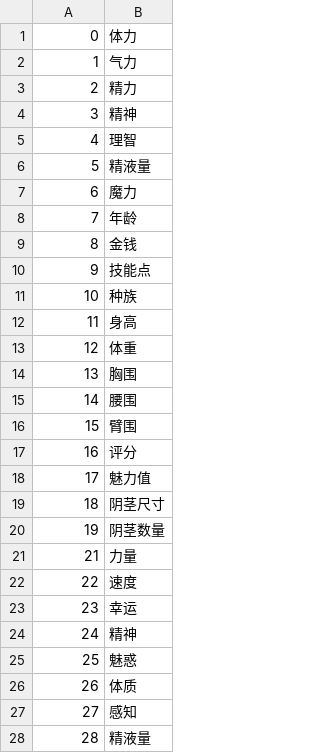
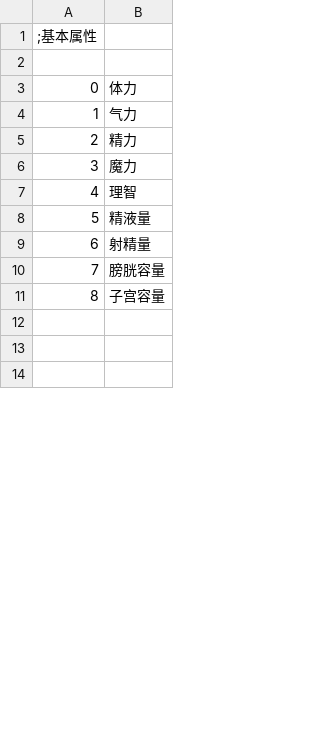
Before and after one commit to SisanTsz/eraFantasyWORDSONLY, a CSV file: CSV/BASE.csv, drawn as a sheet; only a part is shown; the diff covers the shown part only.

```diff
--- a/CSV/BASE.csv
+++ b/CSV/BASE.csv
@@ -1 +1,3 @@
+;基本属性
+
 0,体力
@@ -3,26 +5,10 @@
 2,精力
-3,精神
+3,魔力
 4,理智
 5,精液量
-6,魔力
-7,年龄
-8,金钱
-9,技能点
-10,种族
-11,身高
-12,体重
-13,胸围
-14,腰围
-15,臂围
-16,评分
-17,魅力值
-18,阴茎尺寸
-19,阴茎数量
-21,力量
-22,速度
-23,幸运
-24,精神
-25,魅惑
-26,体质
-27,感知
-28,精液量
+6,射精量
+7,膀胱容量
+8,子宫容量
+
+
+
```
Also changed, not shown: 9 added rows, 2 removed rows and 1 edited cell elsewhere in this file, 13 other files.
